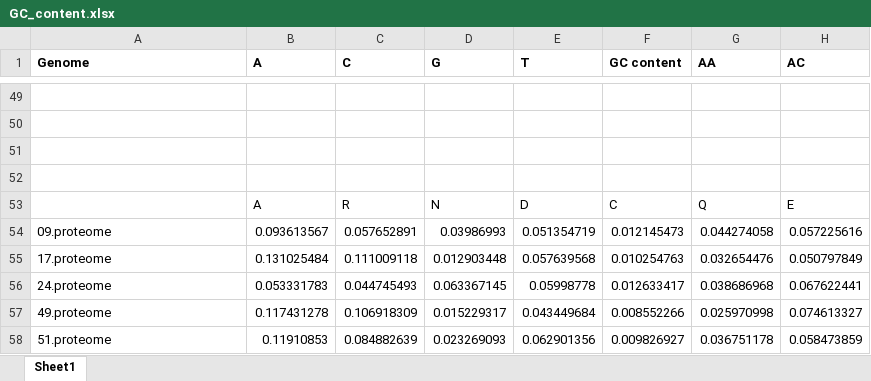
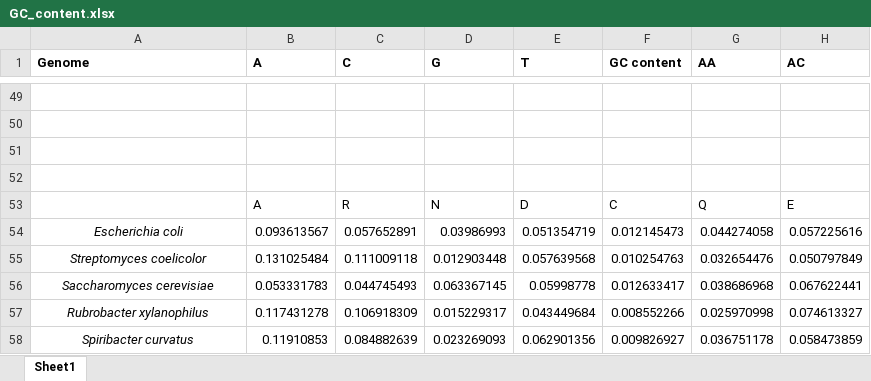
Before and after one commit to shuhanxu93/comparative_genomics, an Excel workbook: project/GC_content.xlsx, sheet Sheet1, drawn as a sheet; only a part is shown, gaps mark what is left out; values as stored, in another font and other column widths than the file's, no borders; charts and pictures not drawn; the diff names each change by its address in the sheet, - before the commit and + after, or states it on an @@ line.

```diff
--- a/project/GC_content.xlsx (sheet Sheet1)
+++ b/project/GC_content.xlsx (sheet Sheet1)
-A54 (Genome): 09.proteome
+A54 (Genome): Escherichia coli
@@ A54:A58 italic: off → on, alignment: left → center @@
-A55 (Genome): 17.proteome
+A55 (Genome): Streptomyces coelicolor
-A56 (Genome): 24.proteome
+A56 (Genome): Saccharomyces cerevisiae
-A57 (Genome): 49.proteome
+A57 (Genome): Rubrobacter xylanophilus
-A58 (Genome): 51.proteome
+A58 (Genome): Spiribacter curvatus
```
Also changed, not shown: charts or pictures, 4 other files.
